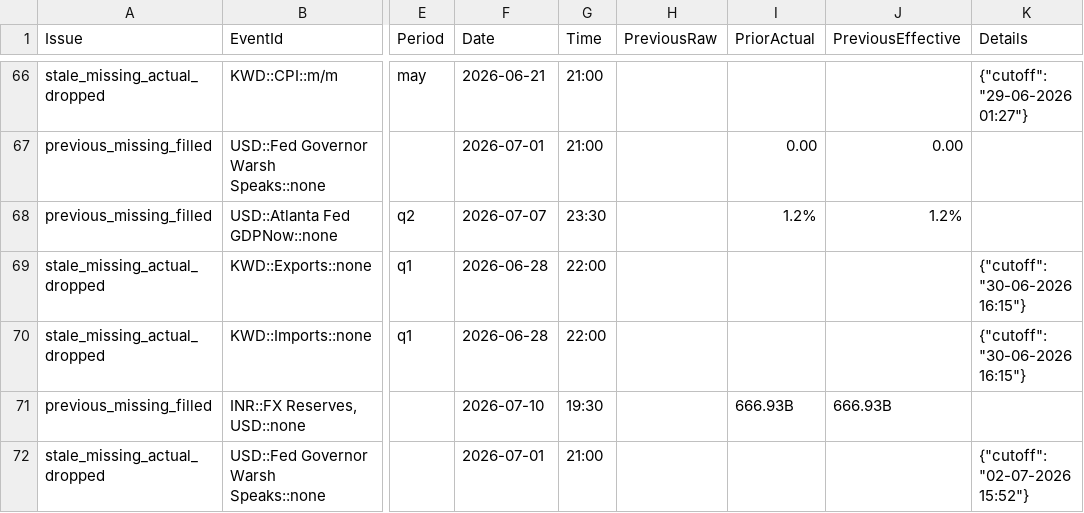
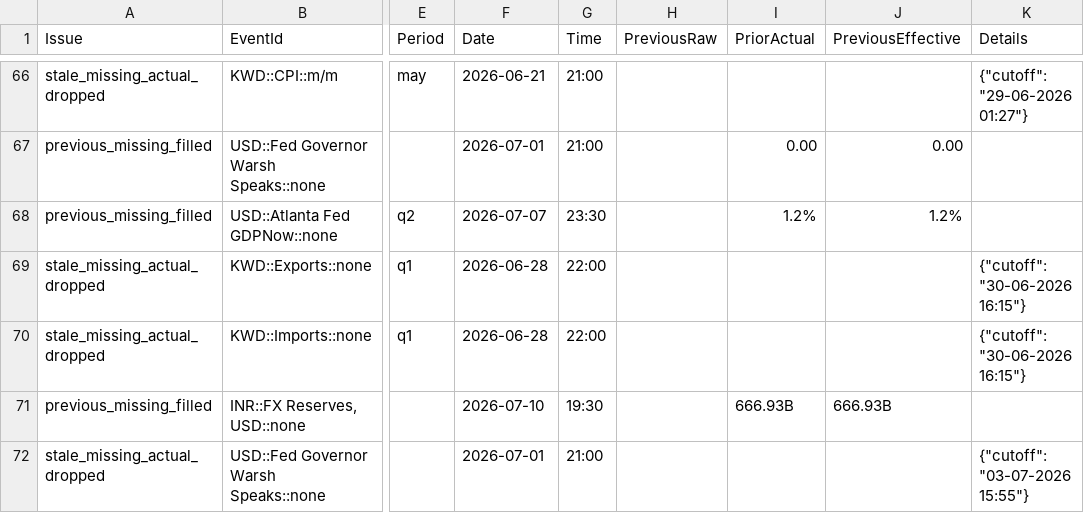
Before and after one commit to yiyousiow000814/XAUUSD-Calendar-Agent, a CSV file: data/event_history_index/2026_event_history_issues.csv, drawn as a sheet; only a part is shown, gaps mark what is left out; the diff names each change by its address in the sheet, - before the commit and + after, or states it on an @@ line.

```diff
--- a/data/event_history_index/2026_event_history_issues.csv
+++ b/data/event_history_index/2026_event_history_issues.csv
-K72 (Details): {"cutoff": "02-07-2026 15:52"}
+K72 (Details): {"cutoff": "03-07-2026 15:55"}
```
Also changed, not shown: data/event_history_index/2026_event_history_index.csv, data/event_history_index/2026_event_history_issues_solved.csv, 5 other files.
